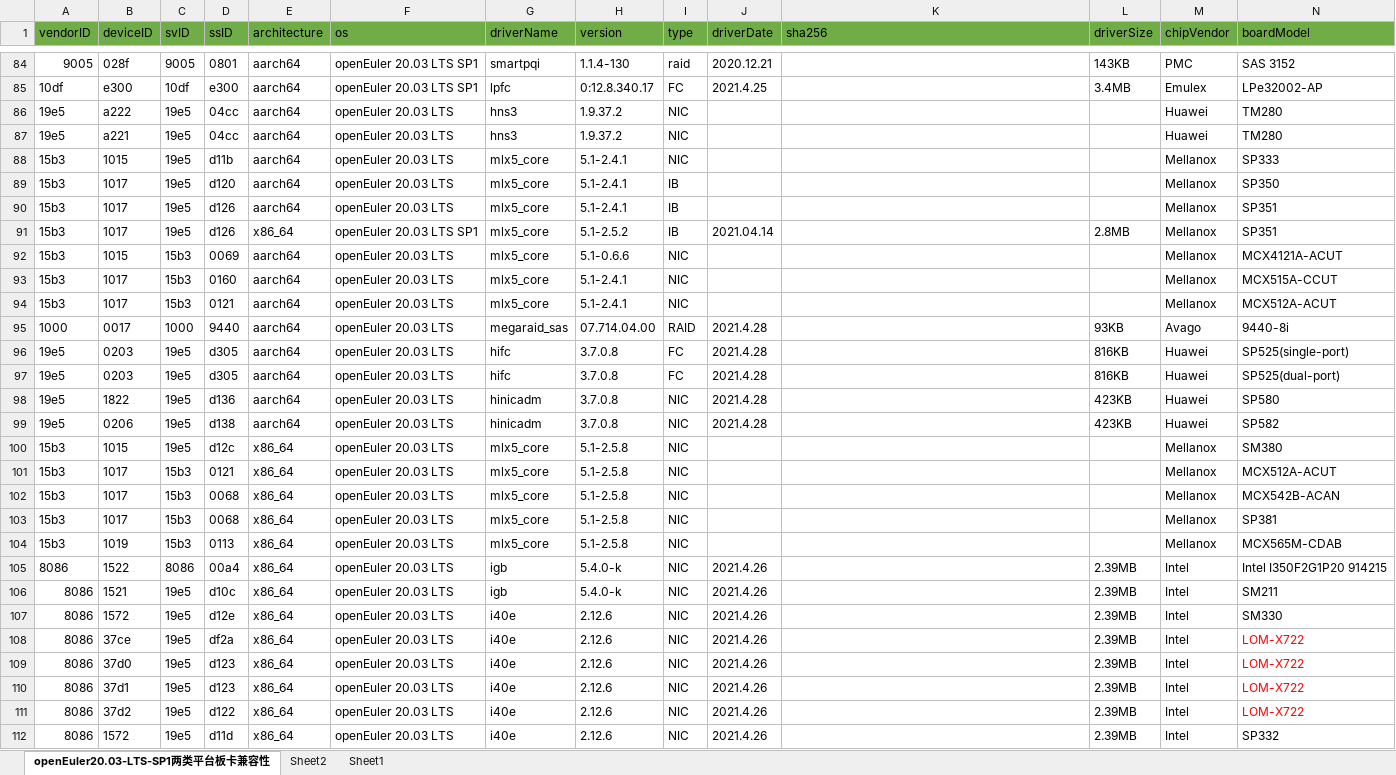
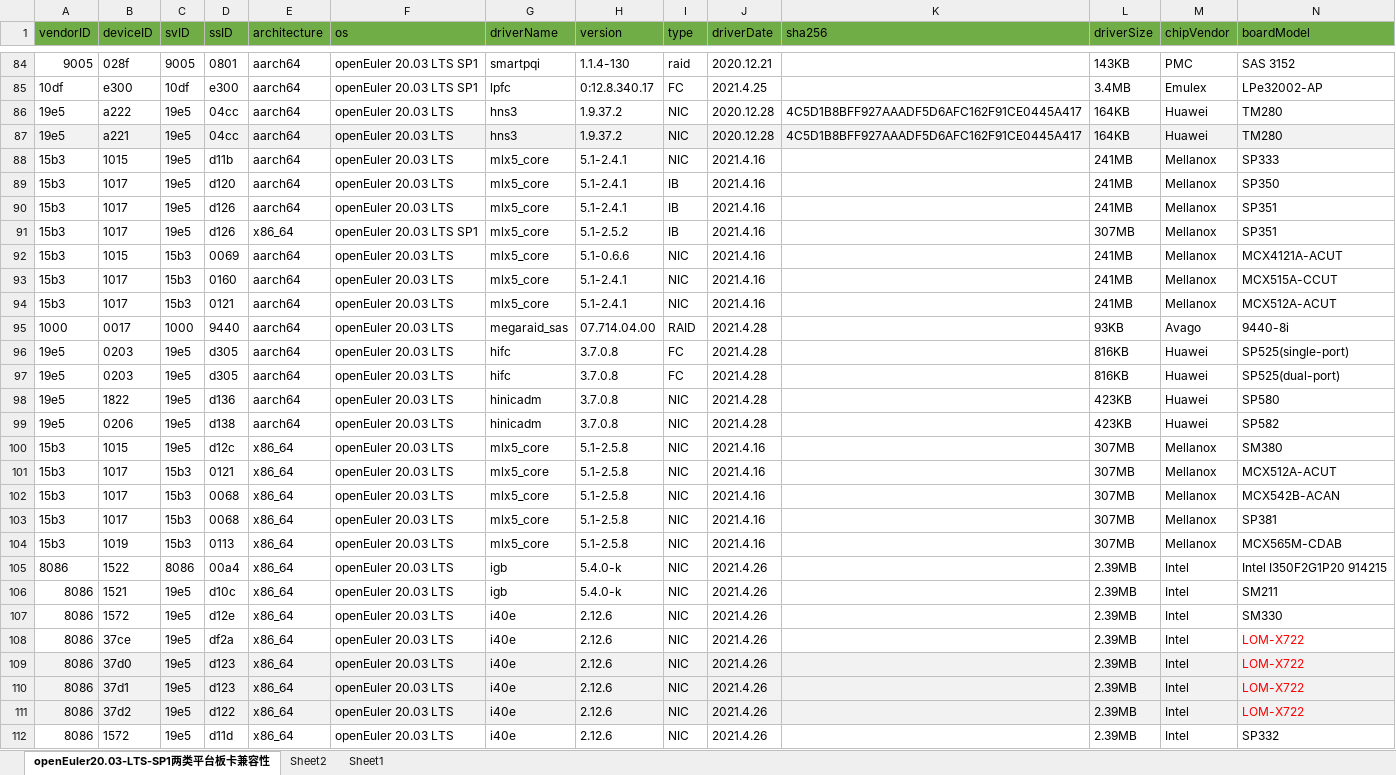
Before and after one commit to openeuler-mirror/website-v2, an Excel workbook: data/compatibility/openEuler20.03-LTS-SP1上两类平台板卡兼容清单.xlsx, sheet openEuler20.03-LTS-SP1两类平台板卡兼容性, drawn as a sheet; only a part is shown, gaps mark what is left out; values as stored, in another font and other column widths than the file's, no borders; the diff covers the shown part only; the diff names each change by its address in the sheet, - before the commit and + after, or states it on an @@ line.

```diff
--- a/data/compatibility/openEuler20.03-LTS-SP1上两类平台板卡兼容清单.xlsx (sheet openEuler20.03-LTS-SP1两类平台板卡兼容性)
+++ b/data/compatibility/openEuler20.03-LTS-SP1上两类平台板卡兼容清单.xlsx (sheet openEuler20.03-LTS-SP1两类平台板卡兼容性)
-J86:J87 (driverDate): (empty)
+J86:J87 (driverDate): 2020.12.28
-K86:K87 (sha256): (empty)
+K86:K87 (sha256): 4C5D1B8BFF927AAADF5D6AFC162F91CE0445A417
-L86:L87 (driverSize): (empty)
+L86:L87 (driverSize): 164KB
-A87:N87 fill: none
+A87:N87 fill: #F2F2F2
-J88:J90 (driverDate): (empty)
+J88:J90 (driverDate): 2021.4.16
-L88:L90 (driverSize): (empty)
+L88:L90 (driverSize): 241MB
-J91 (driverDate): 2021.04.14
+J91 (driverDate): 2021.4.16
-L91 (driverSize): 2.8MB
+L91 (driverSize): 307MB
-J92:J94 (driverDate): (empty)
+J92:J94 (driverDate): 2021.4.16
-L92:L94 (driverSize): (empty)
+L92:L94 (driverSize): 241MB
-J100:J104 (driverDate): (empty)
+J100:J104 (driverDate): 2021.4.16
-L100:L104 (driverSize): (empty)
+L100:L104 (driverSize): 307MB
-A109:N111 fill: none
+A109:N111 fill: #F2F2F2
```
Also changed, not shown: 8 added rows, 31 edited cells and cell formats elsewhere in this sheet, 2 other files.
